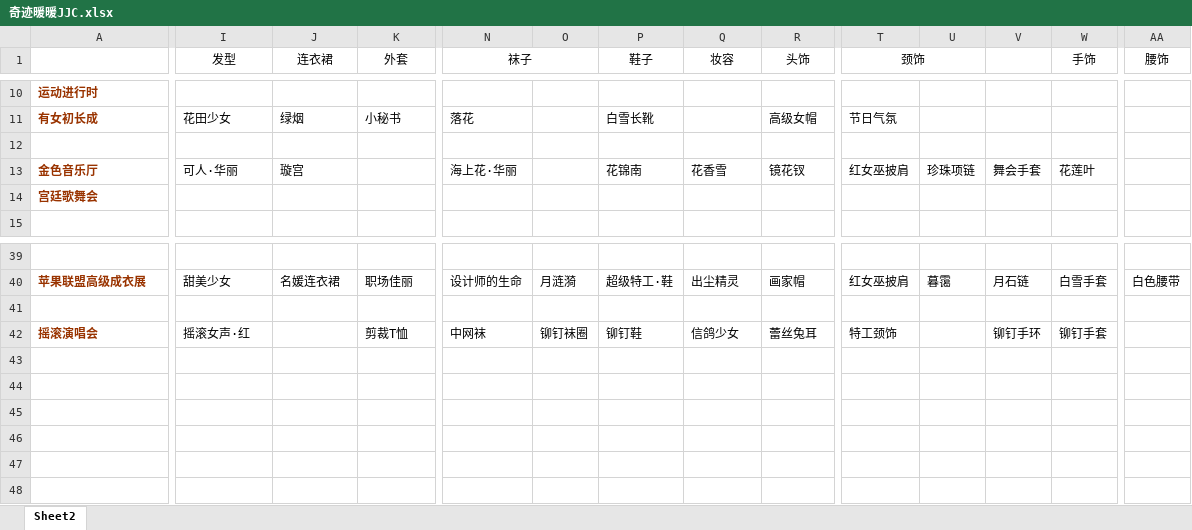
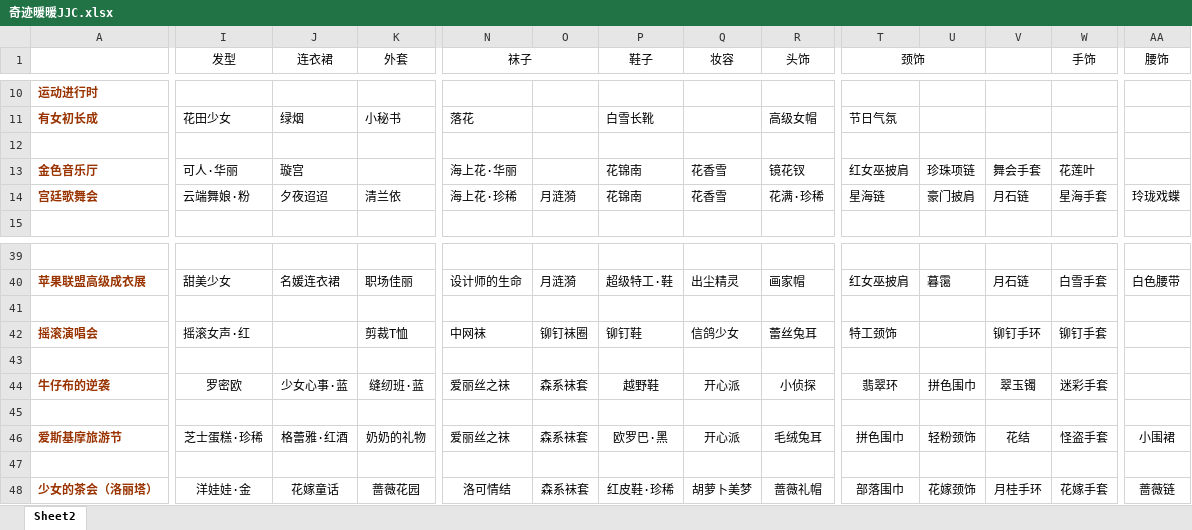
Before and after one commit to a402100842/mkhx, an Excel workbook: 奇迹暖暖JJC.xlsx, sheet Sheet2, drawn as a sheet; only a part is shown, gaps mark what is left out; values as stored, in another font and other column widths than the file's, no borders; rows hold the shown columns only; the diff names each change by its address in the sheet, - before the commit and + after, or states it on an @@ line.

Commit message:
2015-9-24

```diff
--- a/奇迹暖暖JJC.xlsx (sheet Sheet2)
+++ b/奇迹暖暖JJC.xlsx (sheet Sheet2)
-I14 (发型): (empty)
+I14 (发型): 云端舞娘·粉
-J14 (连衣裙): (empty)
+J14 (连衣裙): 夕夜迢迢
-K14 (外套): (empty)
+K14 (外套): 清兰依
-N14 (袜子): (empty)
+N14 (袜子): 海上花·珍稀
-O14: (empty)
+O14: 月涟漪
-P14 (鞋子): (empty)
+P14 (鞋子): 花锦南
-Q14 (妆容): (empty)
+Q14 (妆容): 花香雪
-R14 (头饰): (empty)
+R14 (头饰): 花满·珍稀
-T14 (颈饰): (empty)
+T14 (颈饰): 星海链
-U14: (empty)
+U14: 豪门披肩
-V14: (empty)
+V14: 月石链
-W14 (手饰): (empty)
+W14 (手饰): 星海手套
-AA14 (腰饰): (empty)
+AA14 (腰饰): 玲珑戏蝶
+row 43: (empty)
+row 44: 牛仔布的逆袭 | 罗密欧 | 少女心事·蓝 | 缝纫班·蓝 | 爱丽丝之袜 | 森系袜套 | 越野鞋 | 开心派 | 小侦探 | 翡翠环 | 拼色围巾 | 翠玉镯 | 迷彩手套
+row 45: (empty)
+row 46: 爱斯基摩旅游节 | 芝士蛋糕·珍稀 | 格蕾雅·红酒 | 奶奶的礼物 | 爱丽丝之袜 | 森系袜套 | 欧罗巴·黑 | 开心派 | 毛绒兔耳 | 拼色围巾 | 轻粉颈饰 | 花结 | 怪盗手套 | 小围裙
+row 47: (empty)
+row 48: 少女的茶会（洛丽塔） | 洋娃娃·金 | 花嫁童话 | 蔷薇花园 | 洛可情结 | 森系袜套 | 红皮鞋·珍稀 | 胡萝卜美梦 | 蔷薇礼帽 | 部落围巾 | 花嫁颈饰 | 月桂手环 | 花嫁手套 | 蔷薇链
```
